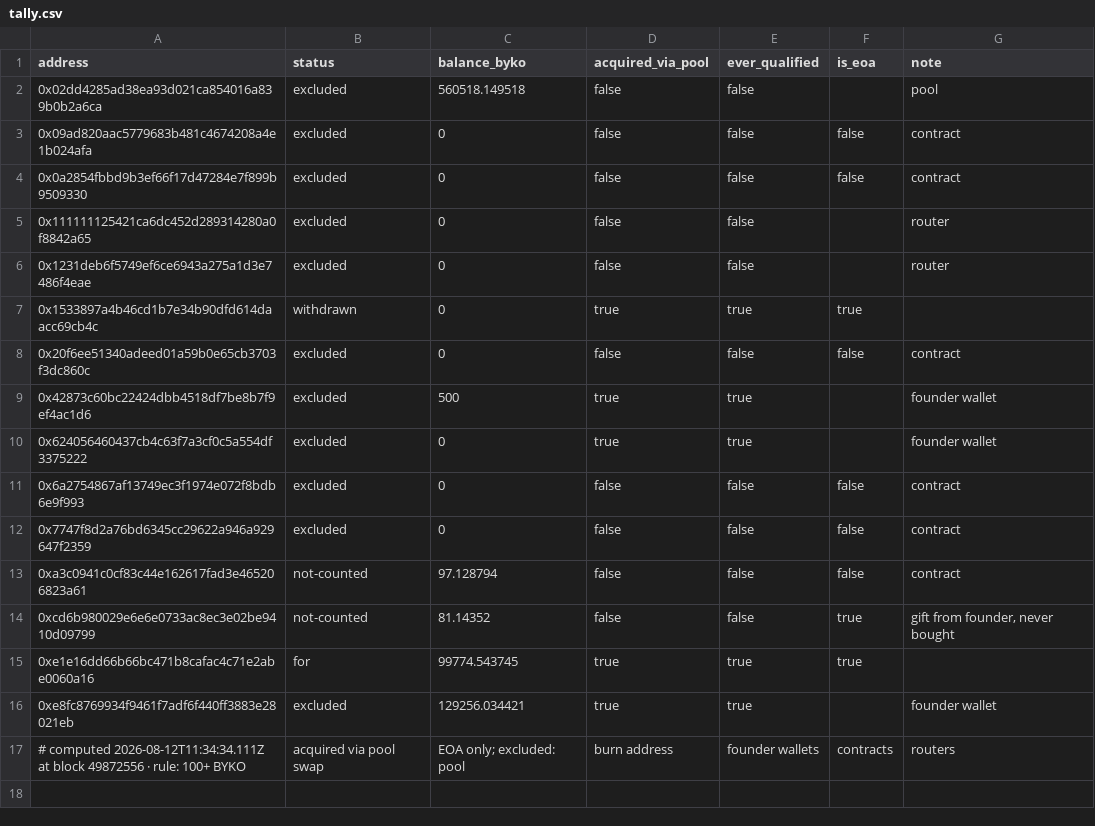
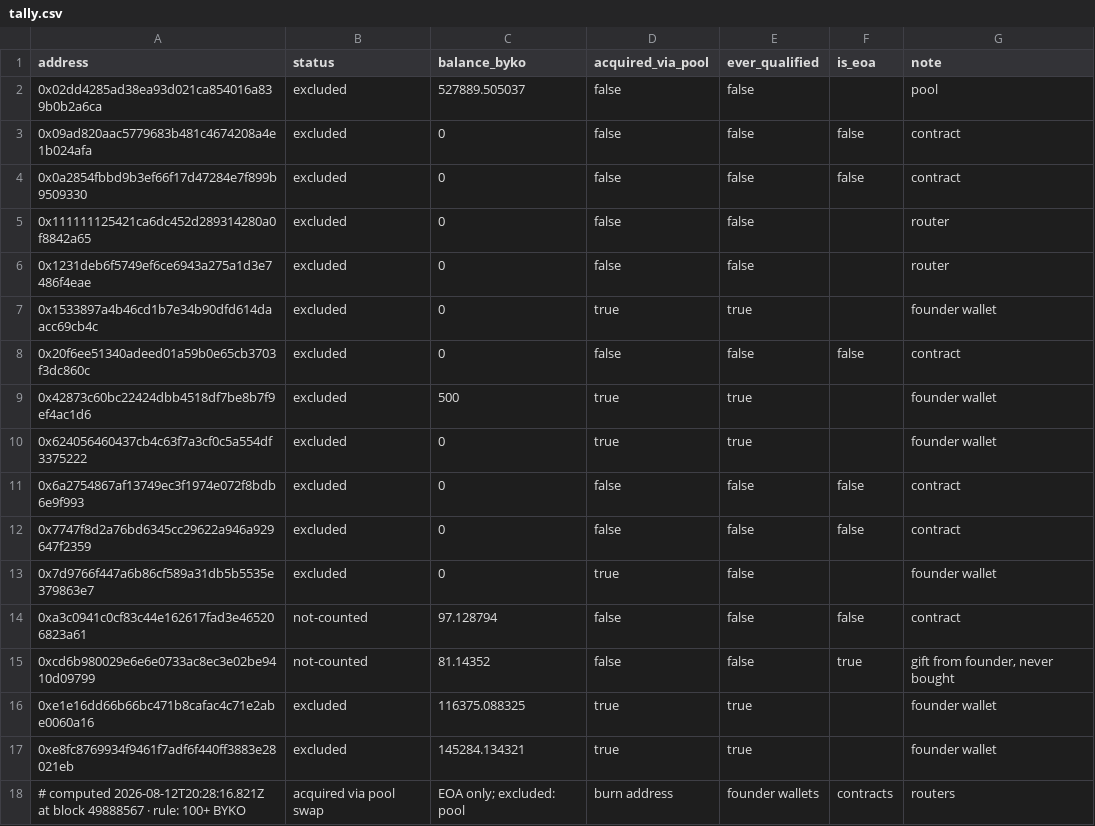
Before and after one commit to bykovas/byko, a CSV file: website/data/tally.csv, drawn as a sheet.

```diff
--- a/website/data/tally.csv
+++ b/website/data/tally.csv
@@ -1,3 +1,3 @@
 address,status,balance_byko,acquired_via_pool,ever_qualified,is_eoa,note
-0x02dd4285ad38ea93d021ca854016a839b0b2a6ca,excluded,560518.149518,false,false,,"pool"
+0x02dd4285ad38ea93d021ca854016a839b0b2a6ca,excluded,527889.505037,false,false,,"pool"
 0x09ad820aac5779683b481c4674208a4e1b024afa,excluded,0,false,false,false,"contract"
@@ -6,3 +6,3 @@ address,status,balance_byko,acquired_via_pool,ever_qualified,is_eoa,note
 0x1231deb6f5749ef6ce6943a275a1d3e7486f4eae,excluded,0,false,false,,"router"
-0x1533897a4b46cd1b7e34b90dfd614daacc69cb4c,withdrawn,0,true,true,true,""
+0x1533897a4b46cd1b7e34b90dfd614daacc69cb4c,excluded,0,true,true,,"founder wallet"
 0x20f6ee51340adeed01a59b0e65cb3703f3dc860c,excluded,0,false,false,false,"contract"
@@ -12,6 +12,7 @@ address,status,balance_byko,acquired_via_pool,ever_qualified,is_eoa,note
 0x7747f8d2a76bd6345cc29622a946a929647f2359,excluded,0,false,false,false,"contract"
+0x7d9766f447a6b86cf589a31db5b5535e379863e7,excluded,0,true,false,,"founder wallet"
 0xa3c0941c0cf83c44e162617fad3e465206823a61,not-counted,97.128794,false,false,false,"contract"
 0xcd6b980029e6e6e0733ac8ec3e02be9410d09799,not-counted,81.14352,false,false,true,"gift from founder, never bought"
-0xe1e16dd66b66bc471b8cafac4c71e2abe0060a16,for,99774.543745,true,true,true,""
-0xe8fc8769934f9461f7adf6f440ff3883e28021eb,excluded,129256.034421,true,true,,"founder wallet"
-# computed 2026-08-12T11:34:34.111Z at block 49872556 · rule: 100+ BYKO, acquired via pool swap, EOA only; excluded: pool, burn address, founder wallets, contracts, routers
+0xe1e16dd66b66bc471b8cafac4c71e2abe0060a16,excluded,116375.088325,true,true,,"founder wallet"
+0xe8fc8769934f9461f7adf6f440ff3883e28021eb,excluded,145284.134321,true,true,,"founder wallet"
+# computed 2026-08-12T20:28:16.821Z at block 49888567 · rule: 100+ BYKO, acquired via pool swap, EOA only; excluded: pool, burn address, founder wallets, contracts, routers
```
Also changed, not shown: 4 other files.
